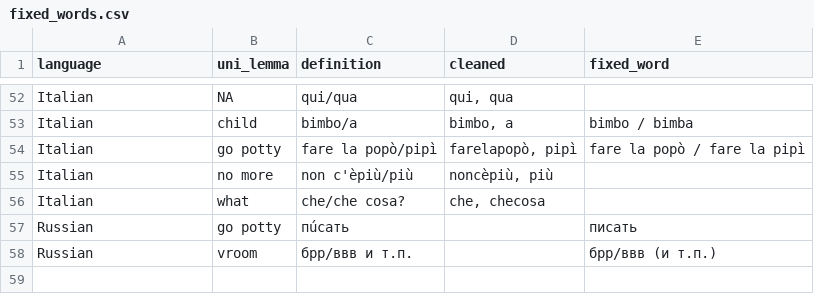
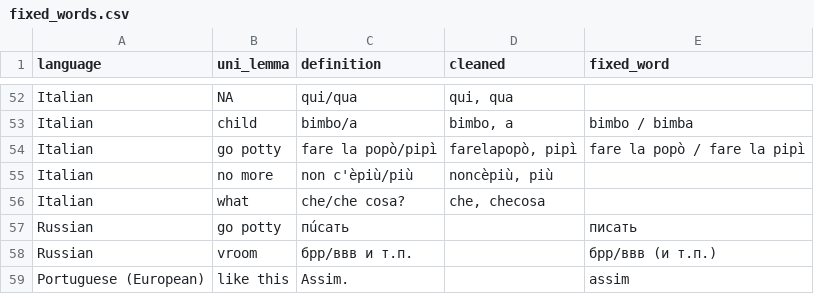
Before and after one commit to mikabr/aoa-pipeline, a CSV file: data/predictors/fixed_words.csv, drawn as a sheet; only a part is shown, gaps mark what is left out; the diff names each change by its address in the sheet, - before the commit and + after, or states it on an @@ line.

```diff
--- a/data/predictors/fixed_words.csv
+++ b/data/predictors/fixed_words.csv
+row 59: Portuguese (European) | like this | Assim. |  | assim
```
Also changed, not shown: 1 other file.
